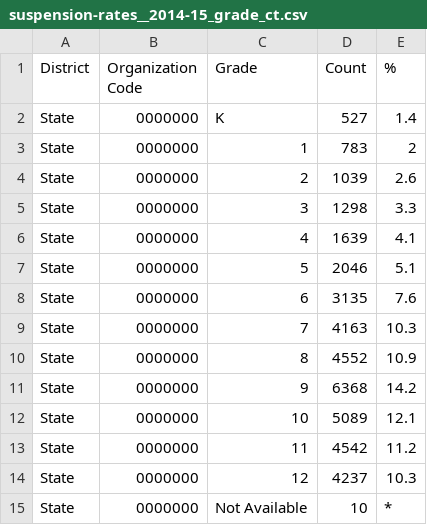
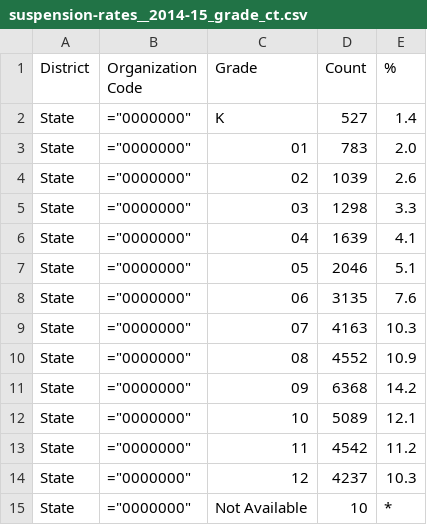
Before and after one commit to CT-Data-Collaborative/suspension-rates-by-grade, a CSV file: raw/suspension-rates__2014-15_grade_ct.csv, drawn as a sheet; removed rows and columns are numbered as before the commit, all else as after; the diff names each change by its address in the sheet, - before the commit and + after, or states it on an @@ line.

```diff
--- a/raw/suspension-rates__2014-15_grade_ct.csv
+++ b/raw/suspension-rates__2014-15_grade_ct.csv
-B2 (Organization Code): 0000000
+B2 (Organization Code): ="0000000"
-row 3: State | 0000000 | 1 | 783 | 2
+row 3: State | ="0000000" | 01 | 783 | 2.0
-B4:B15 (Organization Code): 0000000
+B4:B15 (Organization Code): ="0000000"
-C4 (Grade): 2
+C4 (Grade): 02
-C5 (Grade): 3
+C5 (Grade): 03
-C6 (Grade): 4
+C6 (Grade): 04
-C7 (Grade): 5
+C7 (Grade): 05
-C8 (Grade): 6
+C8 (Grade): 06
-C9 (Grade): 7
+C9 (Grade): 07
-C10 (Grade): 8
+C10 (Grade): 08
-C11 (Grade): 9
+C11 (Grade): 09
```
Also changed, not shown: raw/suspension-rates__2009-10_grade_ct.csv, raw/suspension-rates__2010-11_grade_ct.csv, 18 other files.
